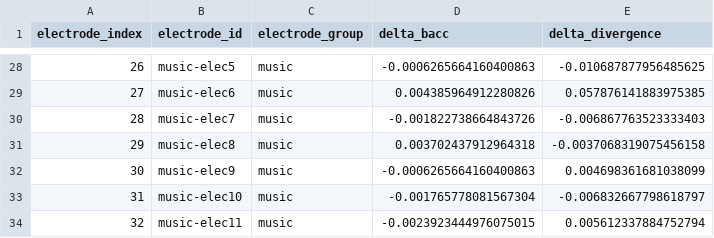
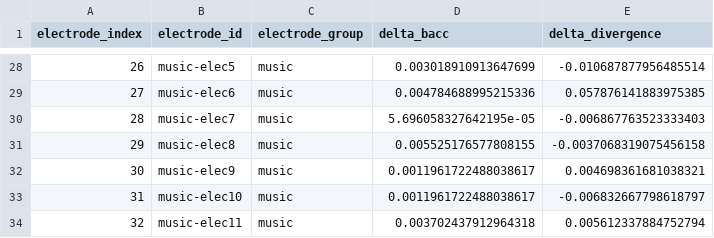
Before and after one commit to djordjeivanovic11/neuro120-project, a CSV file: results/tables/loo_contributions.csv, drawn as a sheet; only a part is shown, gaps mark what is left out; the diff covers the shown part only.

```diff
--- a/results/tables/loo_contributions.csv
+++ b/results/tables/loo_contributions.csv
@@ -28,7 +28,7 @@ electrode_index,electrode_id,electrode_group,delta_bacc,delta_divergence
-26,music-elec5,music,-0.0006265664160400863,-0.010687877956485625
-27,music-elec6,music,0.004385964912280826,0.057876141883975385
-28,music-elec7,music,-0.001822738664843726,-0.006867763523333403
-29,music-elec8,music,0.003702437912964318,-0.0037068319075456158
-30,music-elec9,music,-0.0006265664160400863,0.004698361681038099
-31,music-elec10,music,-0.001765778081567304,-0.006832667798618797
-32,music-elec11,music,-0.0023923444976075015,0.005612337884752794
+26,music-elec5,music,0.003018910913647699,-0.010687877956485514
+27,music-elec6,music,0.004784688995215336,0.057876141883975385
+28,music-elec7,music,5.696058327642195e-05,-0.006867763523333403
+29,music-elec8,music,0.005525176577808155,-0.0037068319075456158
+30,music-elec9,music,0.0011961722488038617,0.004698361681038321
+31,music-elec10,music,0.0011961722488038617,-0.006832667798618797
+32,music-elec11,music,0.003702437912964318,0.005612337884752794
```
Also changed, not shown: 32 edited cells elsewhere in this file, results/tables/bellier_decoder_fold_scores.csv, results/tables/bellier_decoder_summary.csv, 32 other files.
